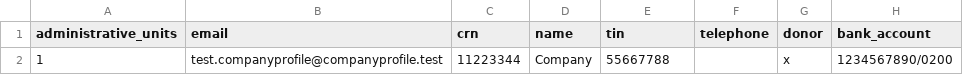
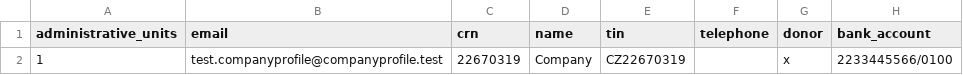
Before and after one commit to auto-mat/klub, a CSV file: apps/aklub/test_data/create_company_profiles.csv, drawn as a sheet; only a part is shown; the diff names each change by its address in the sheet, - before the commit and + after, or states it on an @@ line.

Commit message:
fixing test cuz of validation error raised by fix

```diff
--- a/apps/aklub/test_data/create_company_profiles.csv
+++ b/apps/aklub/test_data/create_company_profiles.csv
-C2 (crn): 11223344
+C2 (crn): 22670319
-E2 (tin): 55667788
+E2 (tin): CZ22670319
-H2 (bank_account): 1234567890/0200
+H2 (bank_account): 2233445566/0100
```
Also changed, not shown: apps/aklub/test_data/create_profiles.csv, apps/aklub/test_data/update_company_profiles.csv, 4 other files.
